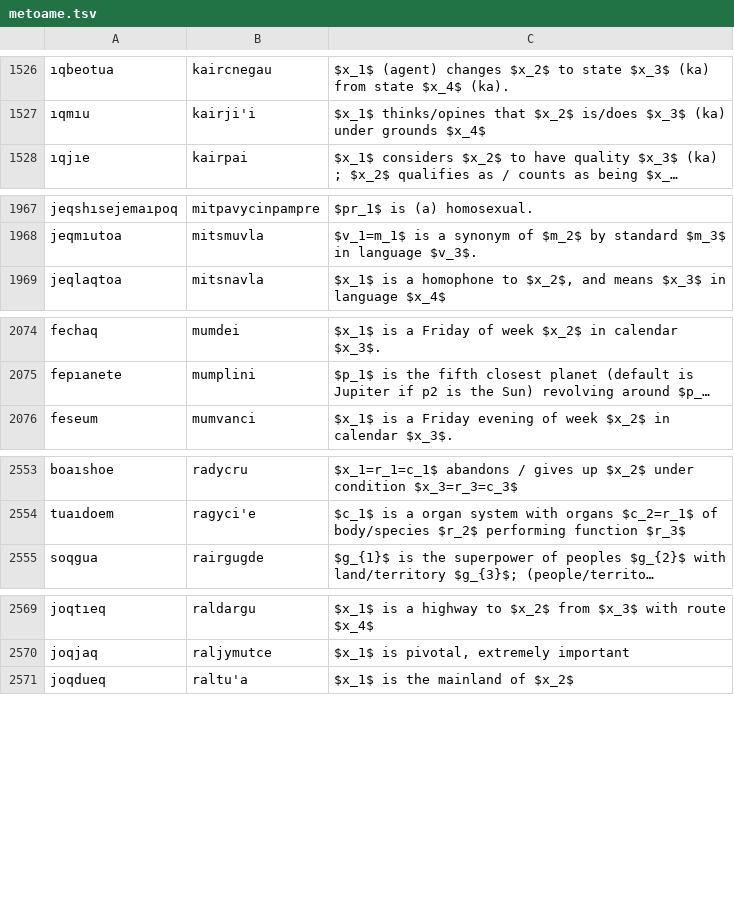
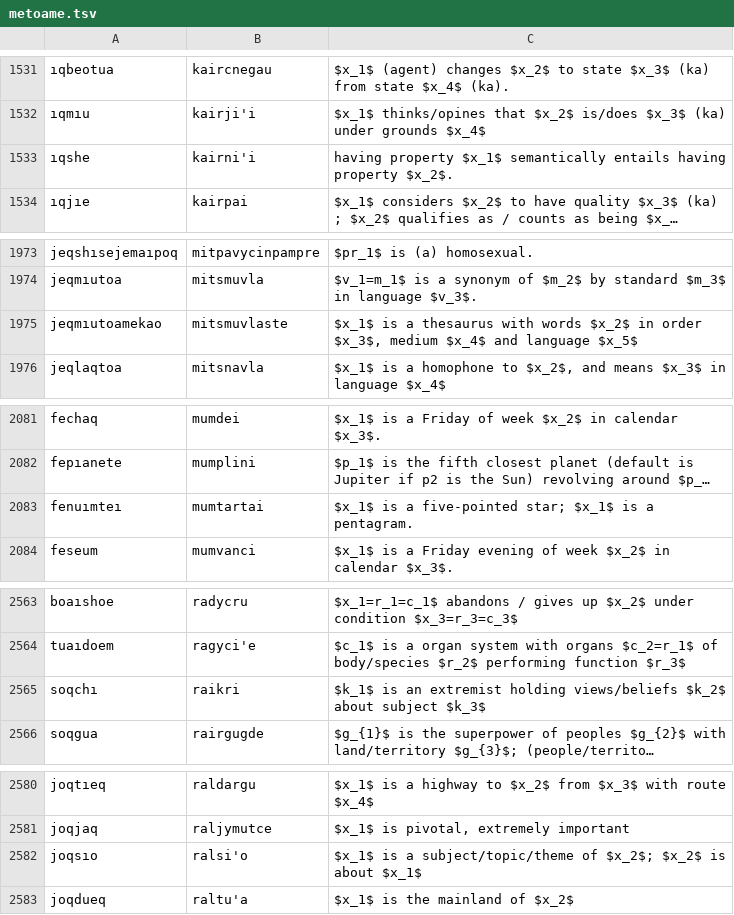
Before and after one commit to mi2ebi/jvoaq, a TSV file: metoame.tsv, drawn as a sheet; only a part is shown, gaps mark what is left out; long unchanged cells end in …; the diff covers the shown part only; the diff names each change by its address in the sheet, - before the commit and + after, or states it on an @@ line.

```diff
--- a/metoame.tsv
+++ b/metoame.tsv
+row 1533: ıqshe | kairni'i | having property $x_1$ semantically entails having property $x_2$.
+row 1975: jeqmıutoamekao | mitsmuvlaste | $x_1$ is a thesaurus with words $x_2$ in order $x_3$, medium $x_4$ and language $x_5$
+row 2083: fenuımteı | mumtartai | $x_1$ is a five-pointed star; $x_1$ is a pentagram.
+row 2565: soqchı | raikri | $k_1$ is an extremist holding views/beliefs $k_2$ about subject $k_3$
+row 2582: joqsıo | ralsi'o | $x_1$ is a subject/topic/theme of $x_2$; $x_2$ is about $x_1$
```
Also changed, not shown: 10 added rows, 2 removed rows and 3 edited cells elsewhere in this file, 2 other files.
